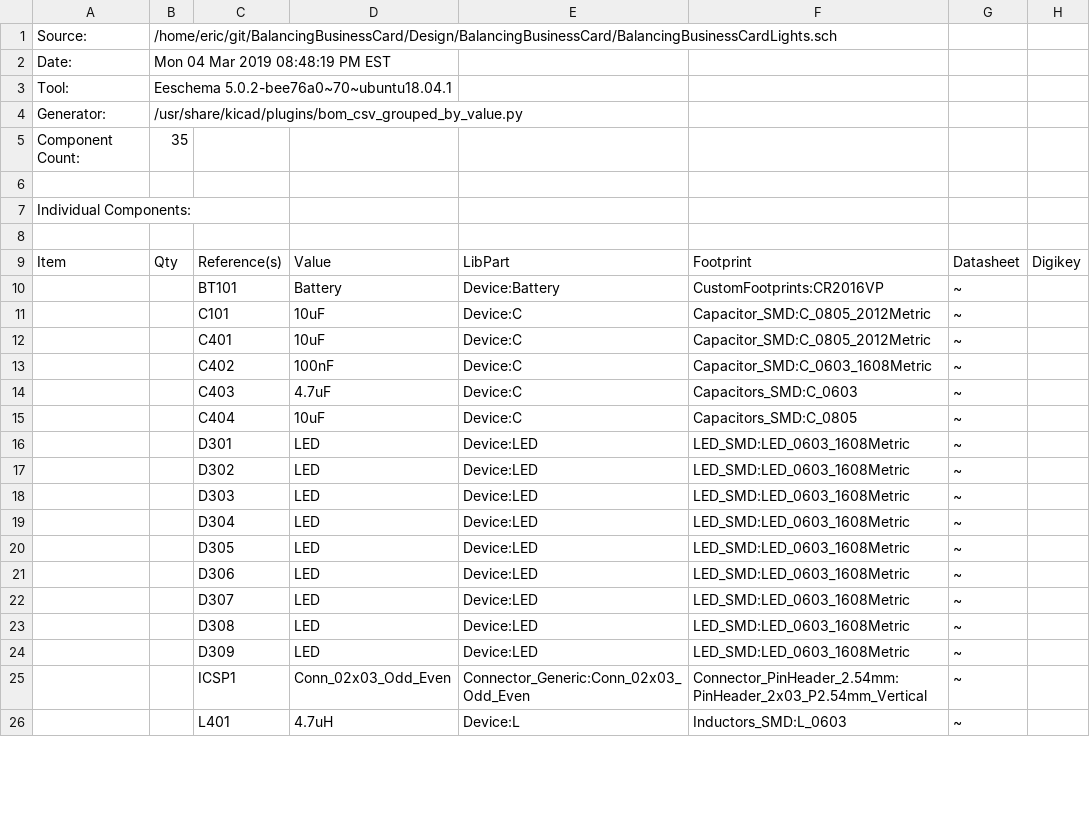
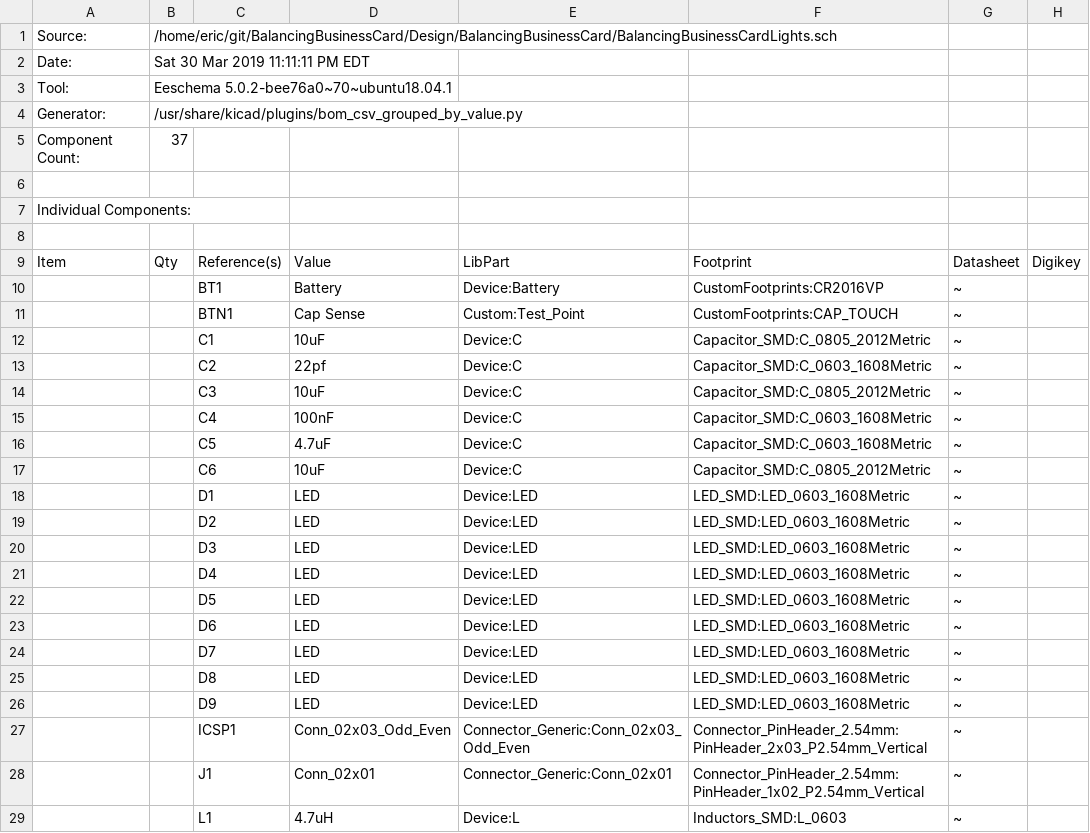
Before and after one commit to maxschommer/BalancingBusinessCard, a CSV file: Design/BalancingBusinessCard/BalancingBusinessCardLights.csv, drawn as a sheet; only a part is shown; addresses are those after the commit; the diff covers the shown part only; the diff names each change by its address in the sheet, - before the commit and + after, or states it on an @@ line.

```diff
--- a/Design/BalancingBusinessCard/BalancingBusinessCardLights.csv
+++ b/Design/BalancingBusinessCard/BalancingBusinessCardLights.csv
-B2: Mon 04 Mar 2019 08:48:19 PM EST
+B2: Sat 30 Mar 2019 11:11:11 PM EDT
-B5: 35
+B5: 37
-C10: BT101
+C10: BT1
+row 11:  |  | BTN1 | Cap Sense | Custom:Test_Point | CustomFootprints:CAP_TOUCH | ~
-C12: C101
+C12: C1
+row 13:  |  | C2 | 22pf | Device:C | Capacitor_SMD:C_0603_1608Metric | ~
-C14: C401
+C14: C3
-C15: C402
+C15: C4
-C16: C403
+C16: C5
-F16: Capacitors_SMD:C_0603
+F16: Capacitor_SMD:C_0603_1608Metric
-C17: C404
+C17: C6
-F17: Capacitors_SMD:C_0805
+F17: Capacitor_SMD:C_0805_2012Metric
-C18: D301
+C18: D1
-C19: D302
+C19: D2
-C20: D303
+C20: D3
-C21: D304
+C21: D4
-C22: D305
+C22: D5
-C23: D306
+C23: D6
-C24: D307
+C24: D7
-C25: D308
+C25: D8
-C26: D309
+C26: D9
+row 28:  |  | J1 | Conn_02x01 | Connector_Generic:Conn_02x01 | Connector_PinHeader_2.54mm:PinHeader_1x02_P2.54mm_Vertical | ~
-C29: L401
+C29: L1
```
Also changed, not shown: 3 added rows, 3 removed rows, 55 edited cells and row numbers in column A elsewhere in this file, 1 other file.
